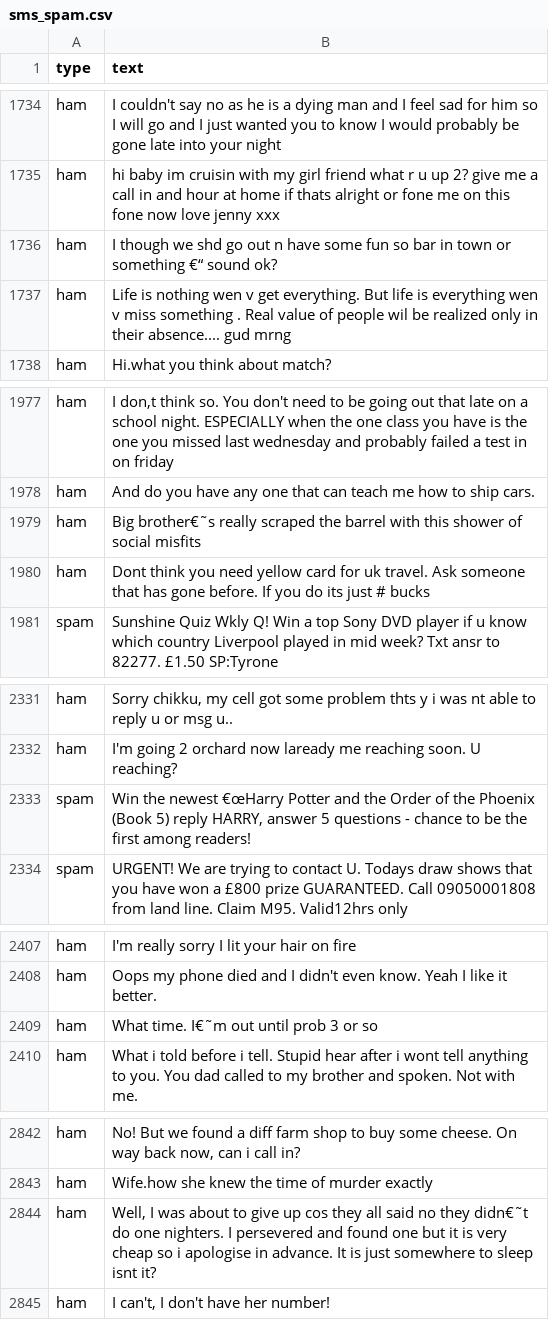
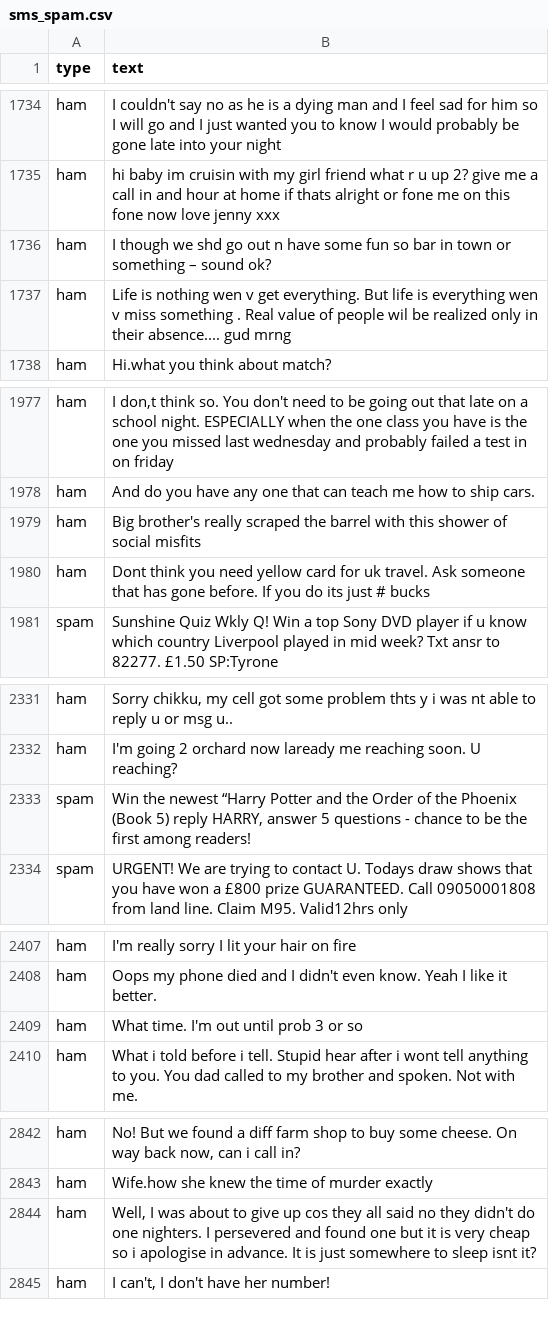
Before and after one commit to dataspelunking/MLwR, a CSV file: Machine Learning with R (2nd Ed.)/Chapter 04/sms_spam.csv, drawn as a sheet; only a part is shown, gaps mark what is left out; the diff covers the shown part only.

```diff
--- a/Machine Learning with R (2nd Ed.)/Chapter 04/sms_spam.csv
+++ b/Machine Learning with R (2nd Ed.)/Chapter 04/sms_spam.csv
@@ -1735,3 +1735,3 @@ ham,I couldn't say no as he is a dying man and I feel sad for him so I will go a
 ham,hi baby im cruisin with my girl friend what r u up 2? give me a call in and hour at home if thats alright or fone me on this fone now love jenny xxx
-ham,I though we shd go out n have some fun so bar in town or something €“ sound ok?
+ham,I though we shd go out n have some fun so bar in town or something – sound ok?
 ham,Life is nothing wen v get everything. But life is everything wen v miss something . Real value of people wil be realized only in their absence.... gud mrng
@@ -1978,3 +1978,3 @@ ham,"I don,t think so. You don't need to be going out that late on a school nigh
 ham,And do you have any one that can teach me how to ship cars.
-ham,Big brother€˜s really scraped the barrel with this shower of social misfits
+ham,Big brother's really scraped the barrel with this shower of social misfits
 ham,Dont think you need yellow card for uk travel. Ask someone that has gone before. If you do its just  # bucks
@@ -2332,3 +2332,3 @@ ham,"Sorry chikku, my cell got some problem thts y i was nt able to reply u or m
 ham,I'm going 2 orchard now laready me reaching soon. U reaching?
-spam,"Win the newest €œHarry Potter and the Order of the Phoenix (Book 5) reply HARRY, answer 5 questions - chance to be the first among readers!"
+spam,"Win the newest “Harry Potter and the Order of the Phoenix (Book 5) reply HARRY, answer 5 questions - chance to be the first among readers!"
 spam,URGENT! We are trying to contact U. Todays draw shows that you have won a £800 prize GUARANTEED. Call 09050001808 from land line. Claim M95. Valid12hrs only
@@ -2408,3 +2408,3 @@ ham,I'm really sorry I lit your hair on fire
 ham,Oops my phone died and I didn't even know. Yeah I like it better.
-ham,What time. I€˜m out until prob 3 or so
+ham,What time. I'm out until prob 3 or so
 ham,What i told before i tell. Stupid hear after i wont tell anything to you. You dad called to my brother and spoken. Not with me.
@@ -2843,3 +2843,3 @@ ham,"No! But we found a diff farm shop to buy some cheese. On way back now, can
 ham,Wife.how she knew the time of murder exactly
-ham,"Well, I was about to give up cos they all said no they didn€˜t do one nighters. I persevered and found one but it is very cheap so i apologise in advance. It is just somewhere to sleep isnt it?"
+ham,"Well, I was about to give up cos they all said no they didn't do one nighters. I persevered and found one but it is very cheap so i apologise in advance. It is just somewhere to sleep isnt it?"
 ham,"I can't, I don't have her number!"
```
Also changed, not shown: 34 edited cells elsewhere in this file.
